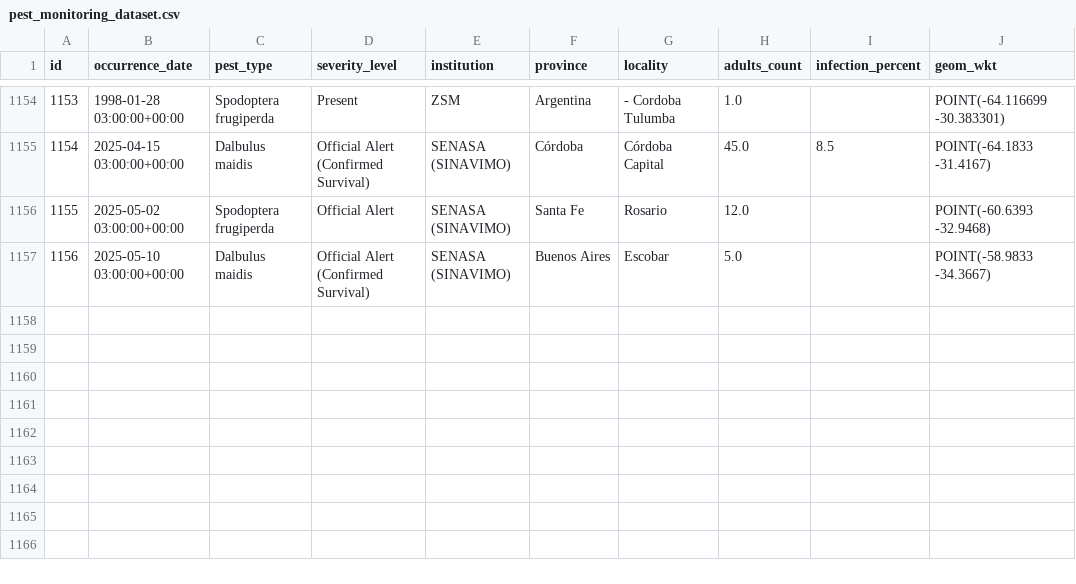
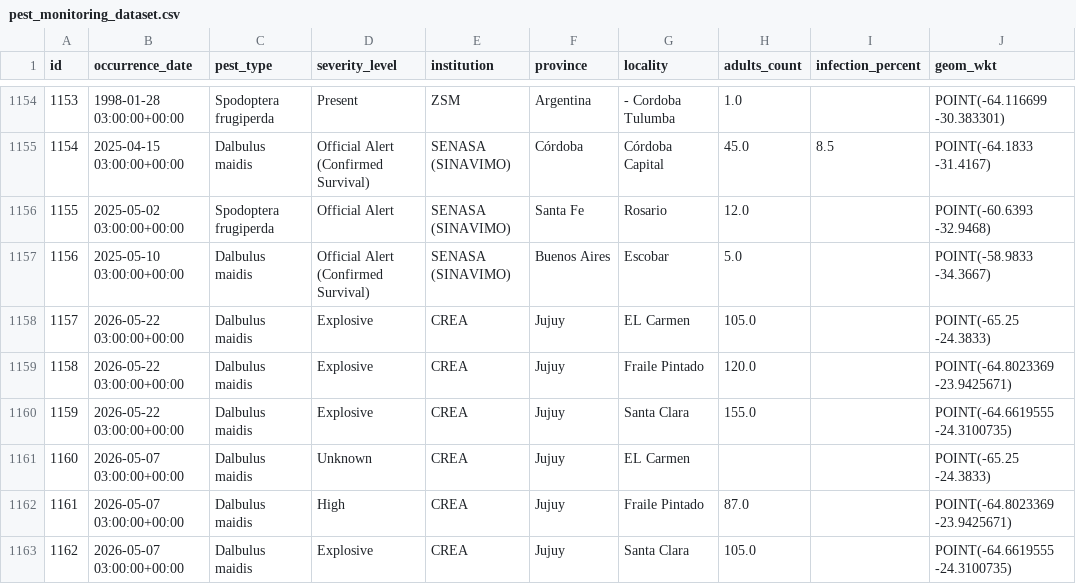
Before and after one commit to diegohcanetti/plag-out, a CSV file: data/exports/pest_monitoring_dataset.csv, drawn as a sheet; only a part is shown, gaps mark what is left out.

```diff
--- a/data/exports/pest_monitoring_dataset.csv
+++ b/data/exports/pest_monitoring_dataset.csv
@@ -1157 +1157,7 @@ id,occurrence_date,pest_type,severity_level,institution,province,locality,adults
 1156,2025-05-10 03:00:00+00:00,Dalbulus maidis,Official Alert (Confirmed Survival),SENASA (SINAVIMO),Buenos Aires,Escobar,5.0,,POINT(-58.9833 -34.3667)
+1157,2026-05-22 03:00:00+00:00,Dalbulus maidis,Explosive,CREA,Jujuy,EL Carmen,105.0,,POINT(-65.25 -24.3833)
+1158,2026-05-22 03:00:00+00:00,Dalbulus maidis,Explosive,CREA,Jujuy,Fraile Pintado,120.0,,POINT(-64.8023369 -23.9425671)
+1159,2026-05-22 03:00:00+00:00,Dalbulus maidis,Explosive,CREA,Jujuy,Santa Clara,155.0,,POINT(-64.6619555 -24.3100735)
+1160,2026-05-07 03:00:00+00:00,Dalbulus maidis,Unknown,CREA,Jujuy,EL Carmen,,,POINT(-65.25 -24.3833)
+1161,2026-05-07 03:00:00+00:00,Dalbulus maidis,High,CREA,Jujuy,Fraile Pintado,87.0,,POINT(-64.8023369 -23.9425671)
+1162,2026-05-07 03:00:00+00:00,Dalbulus maidis,Explosive,CREA,Jujuy,Santa Clara,105.0,,POINT(-64.6619555 -24.3100735)
```
Also changed, not shown: data/exports/climate_telemetry_dataset.csv, 19 other files.
